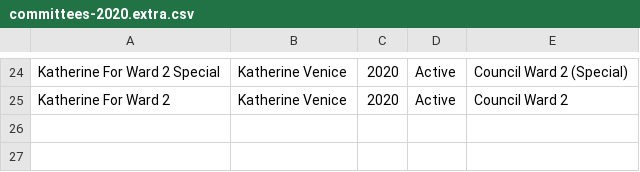
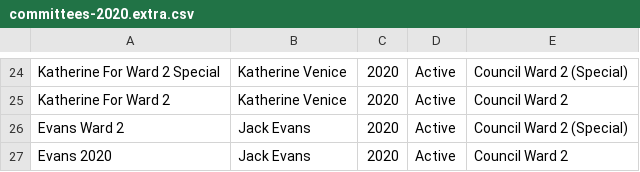
Before and after one commit to kcivey/dc-ocf, a CSV file: csv/committees-2020.extra.csv, drawn as a sheet; only a part is shown, gaps mark what is left out.

Commit message:
add Jack Evans committees to CSV (OCF still provides no source to do it automatically)

```diff
--- a/csv/committees-2020.extra.csv
+++ b/csv/committees-2020.extra.csv
@@ -25 +25,3 @@
 "Katherine For Ward 2","Katherine Venice","2020","Active","Council Ward 2"
+"Evans Ward 2","Jack Evans","2020","Active","Council Ward 2 (Special)"
+"Evans 2020","Jack Evans","2020","Active","Council Ward 2"
```
